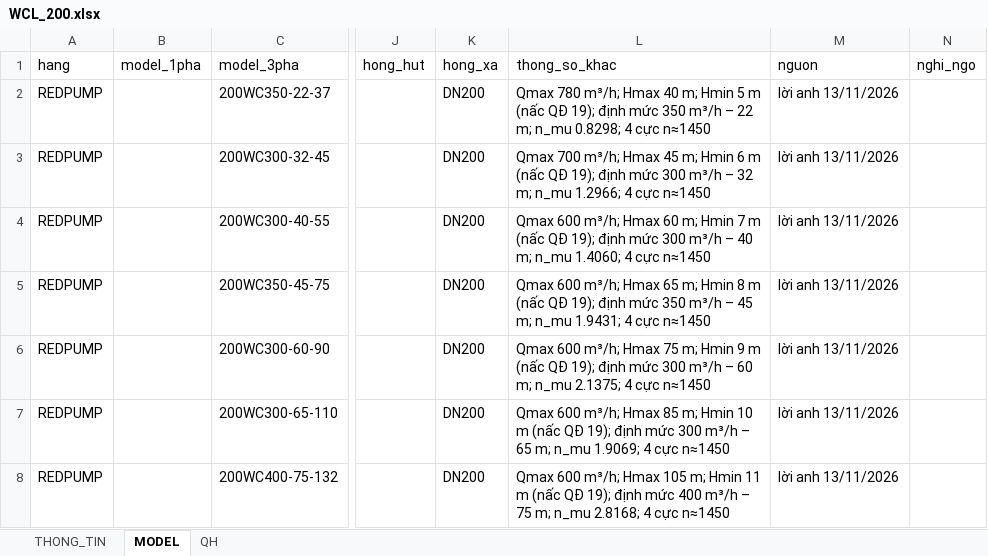
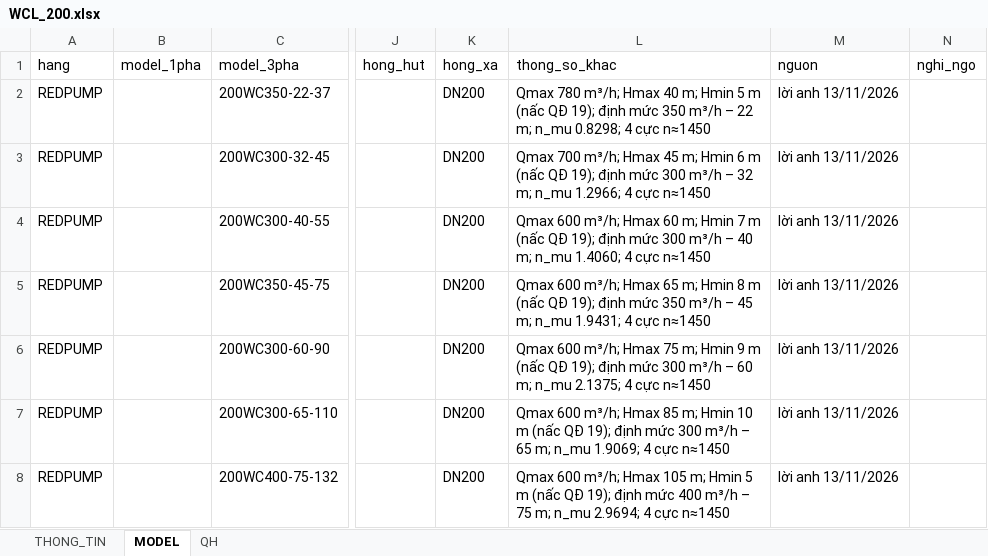
Before and after one commit to trungvip01951-lgtm/sua-catalogue, an Excel workbook: kho/work/claude_wc_redpump_20261113/WCL_200.xlsx, sheet MODEL, drawn as a sheet; only a part is shown, gaps mark what is left out; values as stored, in another font and other column widths than the file's, no borders; the diff names each change by its address in the sheet, - before the commit and + after, or states it on an @@ line.

```diff
--- a/kho/work/claude_wc_redpump_20261113/WCL_200.xlsx (sheet MODEL)
+++ b/kho/work/claude_wc_redpump_20261113/WCL_200.xlsx (sheet MODEL)
-L8 (thong_so_khac): …m; Hmin 11 m (nấc QĐ 19); định mức 400 m³/h – 75 m; n_mu 2.8168; 4 cực…
+L8 (thong_so_khac): …m; Hmin 5 m (nấc QĐ 19); định mức 400 m³/h – 75 m; n_mu 2.9694; 4 cực…
```
Also changed, not shown: sheet QH, kho/work/claude_wc_redpump_20261113/WCL.xlsx, kho/work/claude_wc_redpump_20261113/WCL_150.xlsx, 26 other files.
